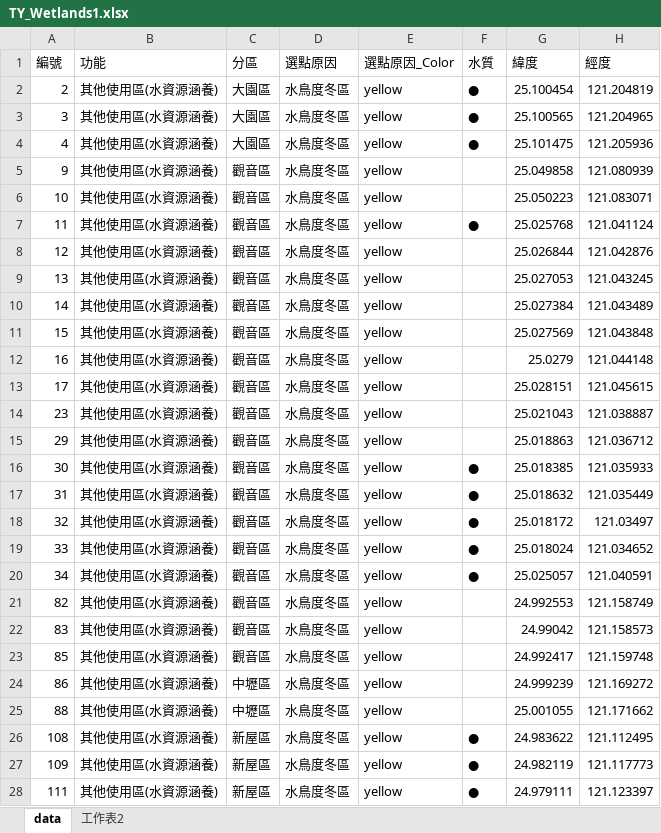
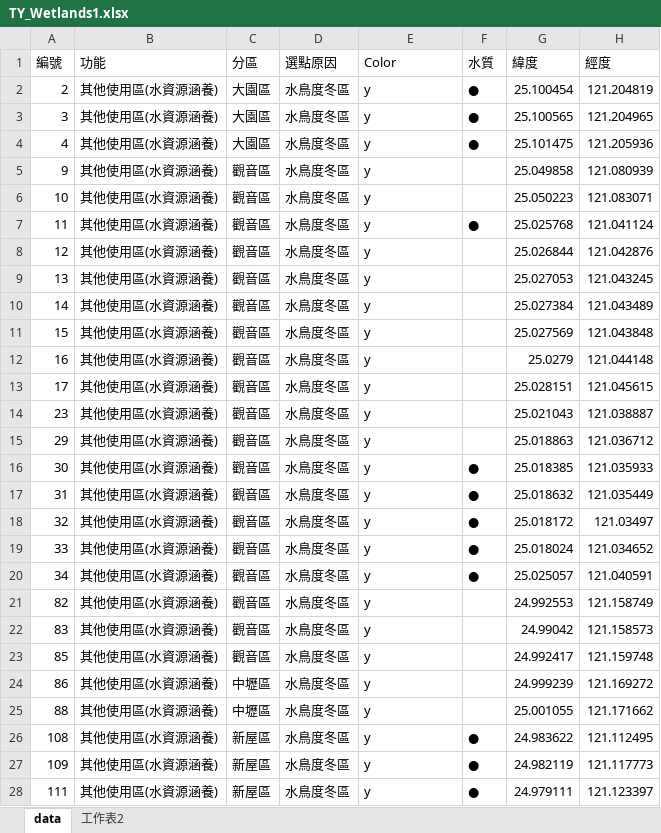
Before and after one commit to polaryang/streamlit-example, an Excel workbook: TY_Wetlands1.xlsx, sheet data, drawn as a sheet; only a part is shown; values as stored, in another font and other column widths than the file's, no borders; the diff covers the shown part only; the diff names each change by its address in the sheet, - before the commit and + after, or states it on an @@ line.

Commit message:
Add files via upload

```diff
--- a/TY_Wetlands1.xlsx (sheet data)
+++ b/TY_Wetlands1.xlsx (sheet data)
-E1: 選點原因_Color
+E1: Color
-E2:E28 (Color): yellow
+E2:E28 (Color): y
```
Also changed, not shown: 113 edited cells elsewhere in this sheet.
